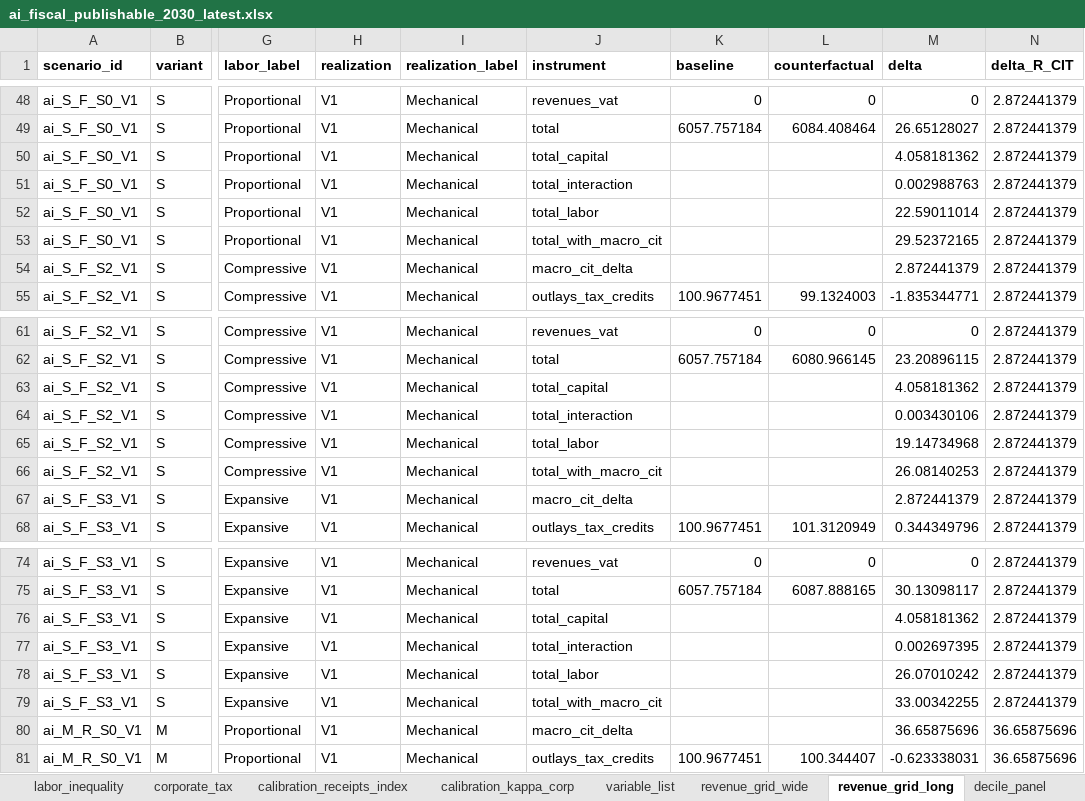
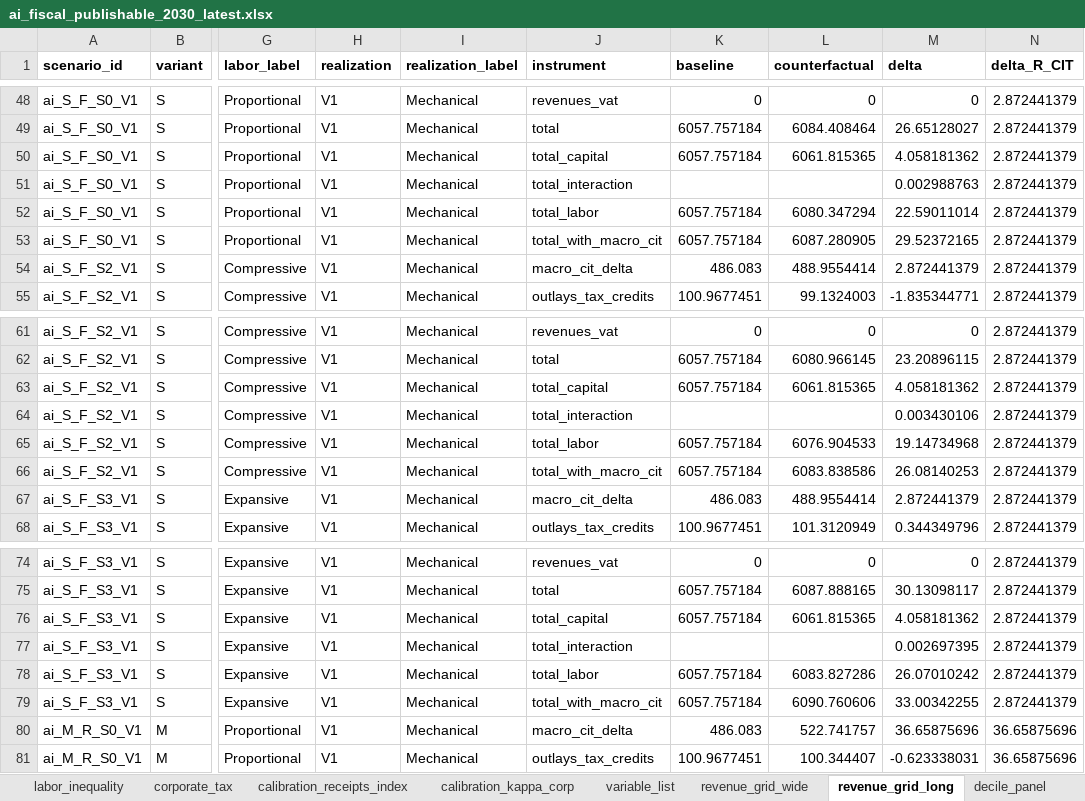
Before and after one commit to Budget-Lab-Yale/AI-Fiscal, an Excel workbook: results/aggregates/ai_fiscal_publishable_2030_latest.xlsx, sheet revenue_grid_long, drawn as a sheet; only a part is shown, gaps mark what is left out; values as stored, in another font and other column widths than the file's, no borders; the diff covers the shown part only; the diff names each change by its address in the sheet, - before the commit and + after, or states it on an @@ line.

```diff
--- a/results/aggregates/ai_fiscal_publishable_2030_latest.xlsx (sheet revenue_grid_long)
+++ b/results/aggregates/ai_fiscal_publishable_2030_latest.xlsx (sheet revenue_grid_long)
-K50 (baseline): (empty)
+K50 (baseline): 6057.757184
-L50 (counterfactual): (empty)
+L50 (counterfactual): 6061.815365
-K52:K53 (baseline): (empty)
+K52:K53 (baseline): 6057.757184
-L52 (counterfactual): (empty)
+L52 (counterfactual): 6080.347294
-L53 (counterfactual): (empty)
+L53 (counterfactual): 6087.280905
-K54 (baseline): (empty)
+K54 (baseline): 486.083
-L54 (counterfactual): (empty)
+L54 (counterfactual): 488.9554414
-K63 (baseline): (empty)
+K63 (baseline): 6057.757184
-L63 (counterfactual): (empty)
+L63 (counterfactual): 6061.815365
-K65:K66 (baseline): (empty)
+K65:K66 (baseline): 6057.757184
-L65 (counterfactual): (empty)
+L65 (counterfactual): 6076.904533
-L66 (counterfactual): (empty)
+L66 (counterfactual): 6083.838586
-K67 (baseline): (empty)
+K67 (baseline): 486.083
-L67 (counterfactual): (empty)
+L67 (counterfactual): 488.9554414
-K76 (baseline): (empty)
+K76 (baseline): 6057.757184
-L76 (counterfactual): (empty)
+L76 (counterfactual): 6061.815365
-K78:K79 (baseline): (empty)
+K78:K79 (baseline): 6057.757184
-L78 (counterfactual): (empty)
+L78 (counterfactual): 6083.827286
-L79 (counterfactual): (empty)
+L79 (counterfactual): 6090.760606
-K80 (baseline): (empty)
+K80 (baseline): 486.083
-L80 (counterfactual): (empty)
+L80 (counterfactual): 522.741757
```
Also changed, not shown: 120 edited cells elsewhere in this sheet, sheet variable_list, sheet revenue_decomp, sheet run_info, other sheet tabs, results/aggregates/ai_fiscal_2030_latest.xlsx, results/figures/2030/figure_data_2030.xlsx.
